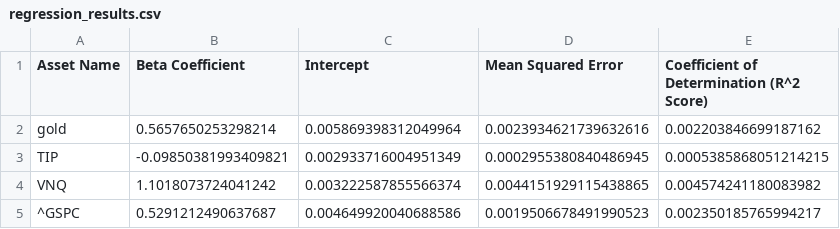
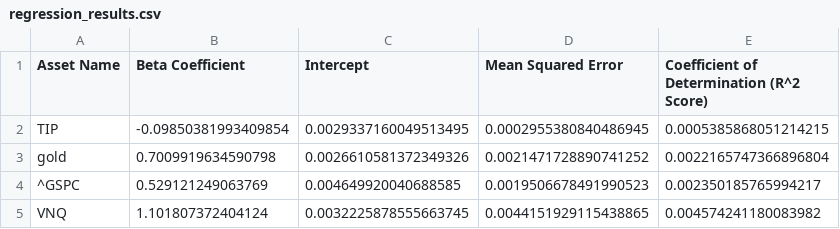
Before and after one commit to dianayjin/US-inflation-hedge-strategies, a CSV file: models/regression_results.csv, drawn as a sheet.

```diff
--- a/models/regression_results.csv
+++ b/models/regression_results.csv
@@ -1,5 +1,5 @@
 Asset Name,Beta Coefficient,Intercept,Mean Squared Error,Coefficient of Determination (R^2 Score)
-gold,0.5657650253298214,0.005869398312049964,0.0023934621739632616,0.002203846699187162
-TIP,-0.09850381993409821,0.002933716004951349,0.0002955380840486945,0.0005385868051214215
-VNQ,1.1018073724041242,0.003222587855566374,0.0044151929115438865,0.004574241180083982
-^GSPC,0.5291212490637687,0.004649920040688586,0.0019506678491990523,0.002350185765994217
+TIP,-0.09850381993409854,0.0029337160049513495,0.0002955380840486945,0.0005385868051214215
+gold,0.7009919634590798,0.0026610581372349326,0.0021471728890741252,0.0022165747366896804
+^GSPC,0.529121249063769,0.004649920040688585,0.0019506678491990523,0.002350185765994217
+VNQ,1.101807372404124,0.0032225878555663745,0.0044151929115438865,0.004574241180083982
```
Also changed, not shown: models/gold_merged_data.csv, models/robustness_check_results.csv, 5 other files.
